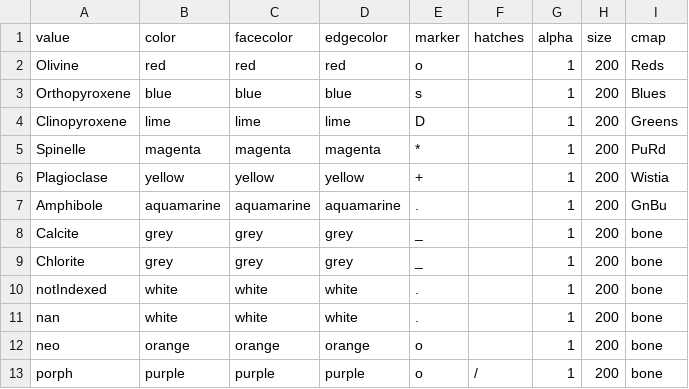
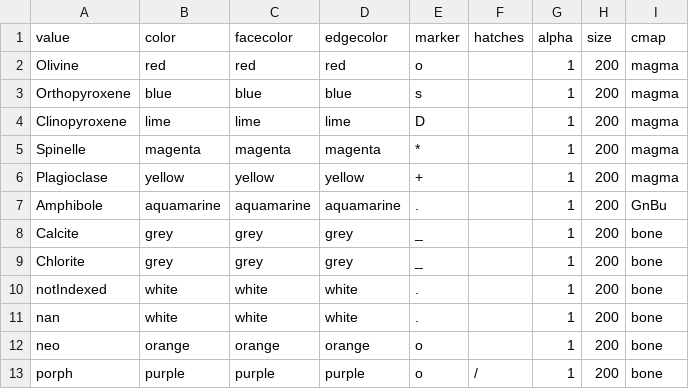
Before and after one commit to m-chardelin/creeePY, a CSV file: example/param/param.csv, drawn as a sheet; only a part is shown.

```diff
--- a/example/param/param.csv
+++ b/example/param/param.csv
@@ -1,7 +1,7 @@
 value;color;facecolor;edgecolor;marker;hatches;alpha;size;cmap
-Olivine;red;red;red;o;;1;200;Reds
-Orthopyroxene;blue;blue;blue;s;;1;200;Blues
-Clinopyroxene;lime;lime;lime;D;;1;200;Greens
-Spinelle;magenta;magenta;magenta;*;;1;200;PuRd
-Plagioclase;yellow;yellow;yellow;+;;1;200;Wistia
+Olivine;red;red;red;o;;1;200;magma
+Orthopyroxene;blue;blue;blue;s;;1;200;magma
+Clinopyroxene;lime;lime;lime;D;;1;200;magma
+Spinelle;magenta;magenta;magenta;*;;1;200;magma
+Plagioclase;yellow;yellow;yellow;+;;1;200;magma
 Amphibole;aquamarine;aquamarine;aquamarine;.;;1;200;GnBu
```
Also changed, not shown: example/param/labels.csv, example/param/plot.csv, 20 other files.
